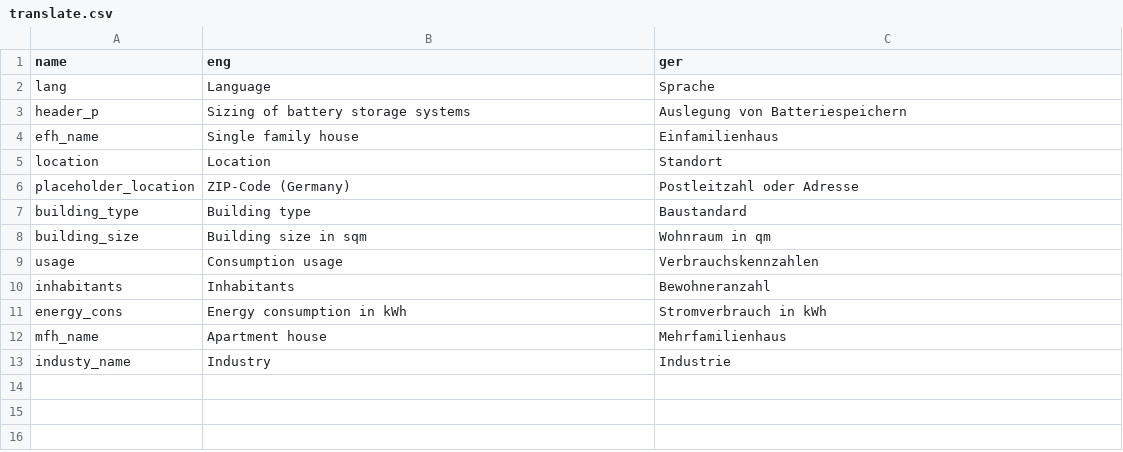
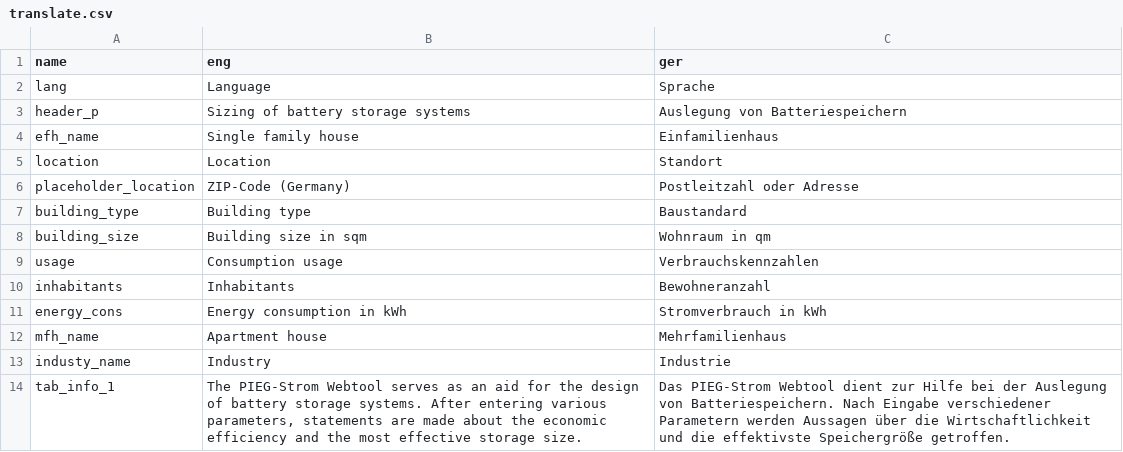
Before and after one commit to ttjaden/vdi4657.app, a CSV file: PIEG-Strom_Webtool/functions/translate.csv, drawn as a sheet.

```diff
--- a/PIEG-Strom_Webtool/functions/translate.csv
+++ b/PIEG-Strom_Webtool/functions/translate.csv
@@ -13 +13,2 @@ mfh_name,Apartment house,Mehrfamilienhaus
 industy_name,Industry,Industrie
+tab_info_1,"The PIEG-Strom Webtool serves as an aid for the design of battery storage systems. After entering various parameters, statements are made about the economic efficiency and the most effective storage size.",Das PIEG-Strom Webtool dient zur Hilfe bei der Auslegung von Batteriespeichern. Nach Eingabe verschiedener Parametern werden Aussagen über die Wirtschaftlichkeit und die effektivste Speichergröße getroffen.
```
Also changed, not shown: 1 other file.
